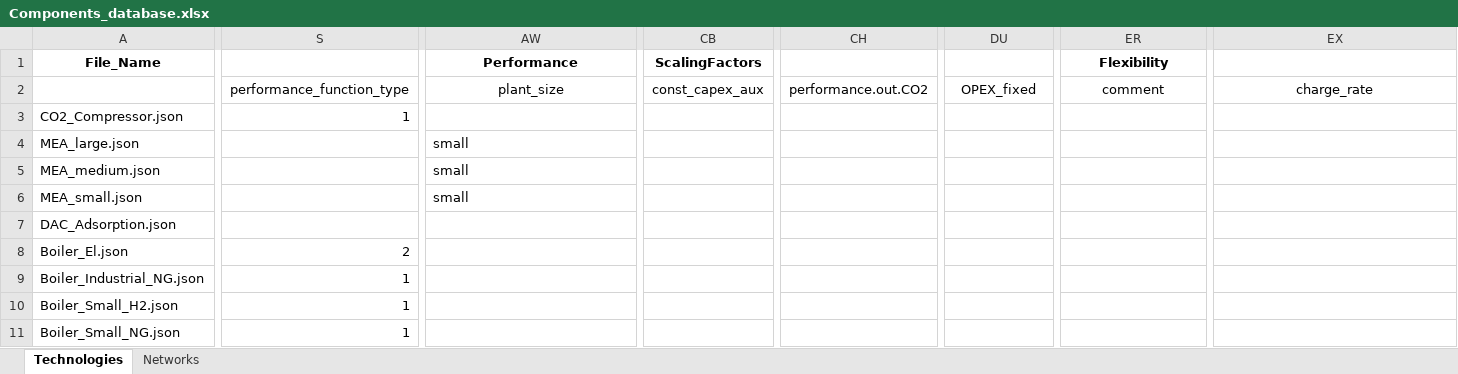
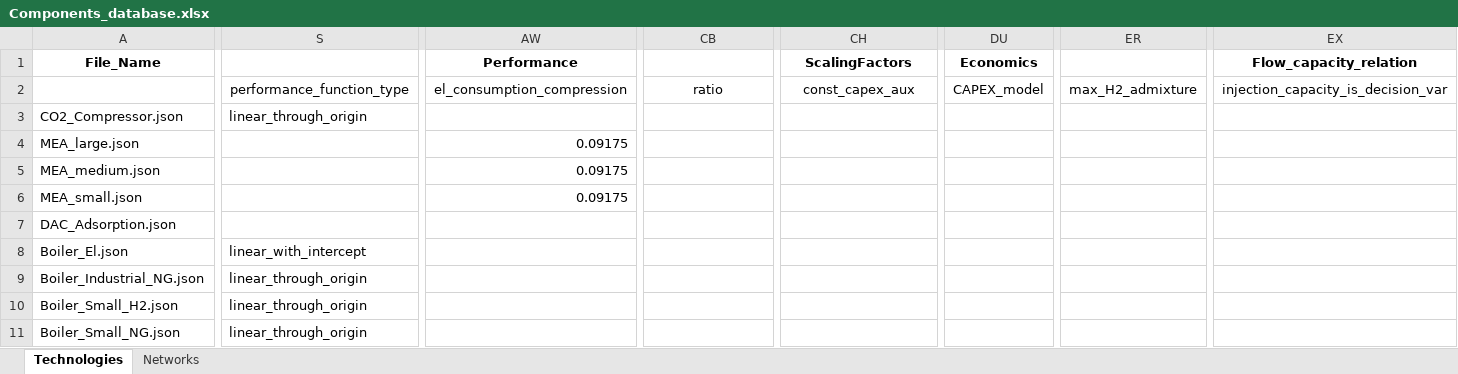
Before and after one commit to UU-ER/AdOpT-NET0, an Excel workbook: adopt_net0/database/data/Components_database.xlsx, sheet Technologies, drawn as a sheet; only a part is shown, gaps mark what is left out; values as stored, in another font and other column widths than the file's, no borders; the diff covers the shown part only; the diff names each change by its address in the sheet, - before the commit and + after, or states it on an @@ line.

```diff
--- a/adopt_net0/database/data/Components_database.xlsx (sheet Technologies)
+++ b/adopt_net0/database/data/Components_database.xlsx (sheet Technologies)
-CB1: ScalingFactors
+CB1: (empty)
-CB1:CF1 merged
-CH1: (empty)
+CH1: ScalingFactors
+CH1:CL1 merged
-DU1: (empty)
+DU1: Economics
+DU1:EA1 merged
-ER1: Flexibility
+ER1: (empty)
-ER1:EU1 merged
-EX1: (empty)
+EX1: Flow_capacity_relation
+EX1:EZ1 merged
-AW2: plant_size
+AW2: el_consumption_compression
-CB2: const_capex_aux
+CB2: ratio
-CH2: performance.out.CO2
+CH2: const_capex_aux
-DU2: OPEX_fixed
+DU2: CAPEX_model
-ER2: comment
+ER2: max_H2_admixture
-EX2: charge_rate
+EX2: injection_capacity_is_decision_var
-S3: 1
+S3: linear_through_origin
-AW4:AW6: small
+AW4:AW6: 0.09175
-S8: 2
+S8: linear_with_intercept
-S9:S11: 1
+S9:S11: linear_through_origin
```
Also changed, not shown: 685 edited cells and merged cells elsewhere in this sheet, docs/source/_static/Components_database.xlsx, 2 other files.
